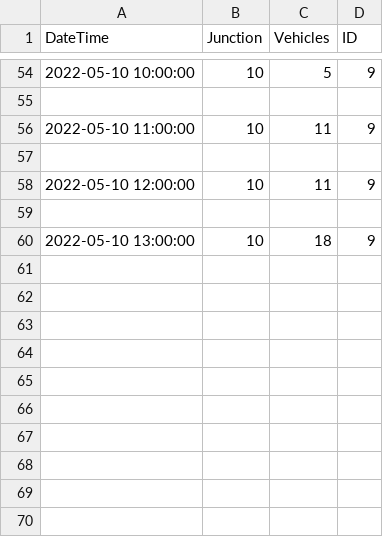
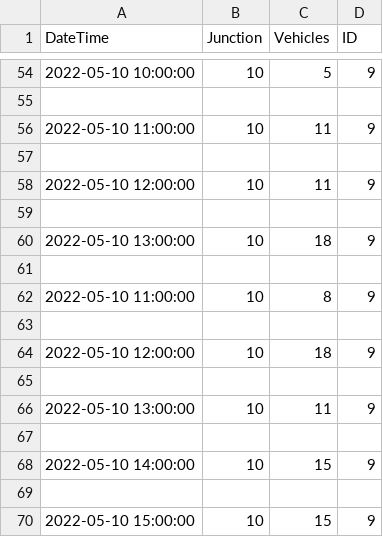
Before and after one commit to debopriyodjghosh/EV-dynamic-pricing, a CSV file: Simulator & Data Generator/jun9.csv, drawn as a sheet; only a part is shown, gaps mark what is left out.

Commit message:
simulator change

```diff
--- a/Simulator & Data Generator/jun9.csv
+++ b/Simulator & Data Generator/jun9.csv
@@ -60 +60,11 @@ DateTime,Junction,Vehicles,ID
 2022-05-10 13:00:00,10,18,9
+
+2022-05-10 11:00:00,10,8,9
+
+2022-05-10 12:00:00,10,18,9
+
+2022-05-10 13:00:00,10,11,9
+
+2022-05-10 14:00:00,10,15,9
+
+2022-05-10 15:00:00,10,15,9
```
Also changed, not shown: Simulator & Data Generator/jun0.csv, Simulator & Data Generator/jun1.csv, 8 other files.
